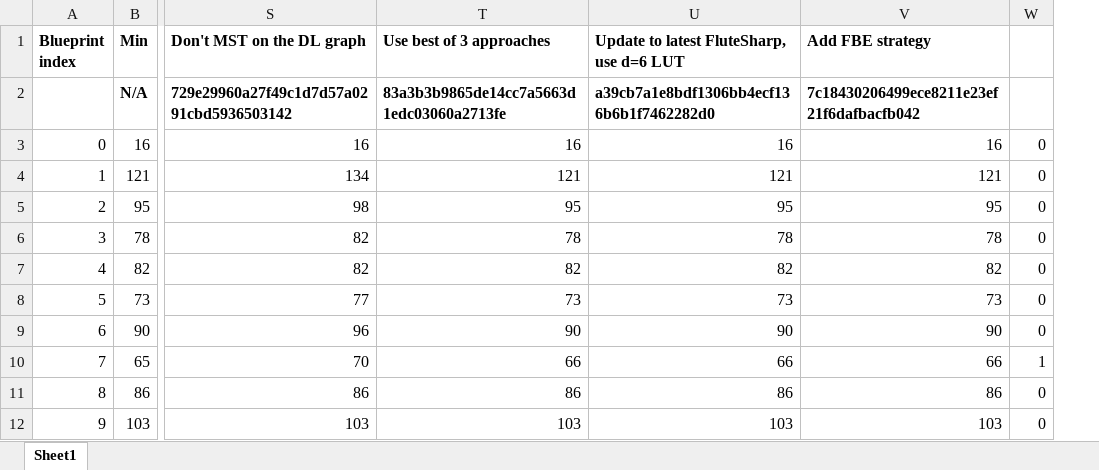
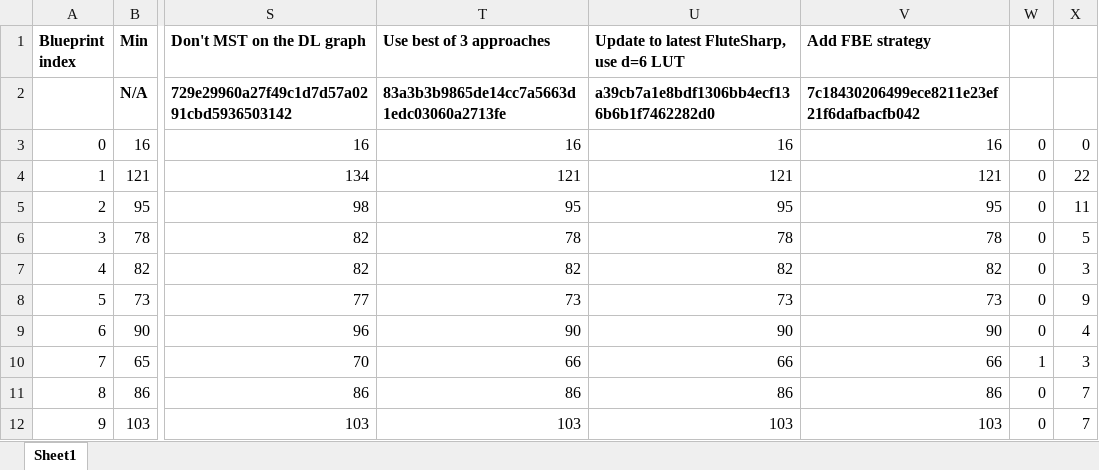
Before and after one commit to joelverhagen/FactorioTools, an Excel workbook: src/Sandbox/Comparison.xlsx, sheet Sheet1, drawn as a sheet; only a part is shown, gaps mark what is left out; values as stored, in another font and other column widths than the file's, no borders; conditional formats not drawn; the diff names each change by its address in the sheet, - before the commit and + after, or states it on an @@ line.

Commit message:
If a location is used by two or more terminals, don't try to optimize it away

```diff
--- a/src/Sandbox/Comparison.xlsx (sheet Sheet1)
+++ b/src/Sandbox/Comparison.xlsx (sheet Sheet1)
+column X, rows 3-12: 0 | 22 | 11 | 5 | 3 | 9 | 4 | 3 | 7 | 7
```
Also changed, not shown: 1 other file.
